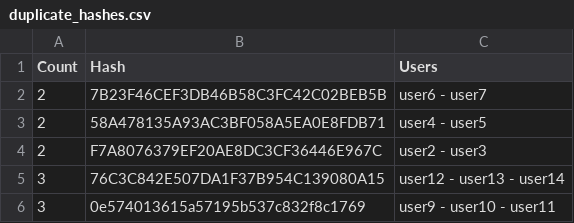
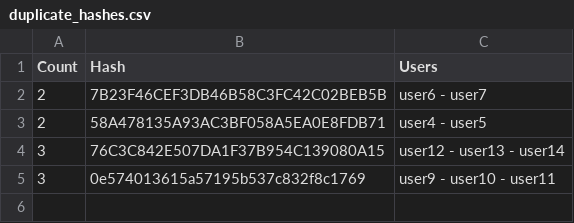
Before and after one commit to lwears/JS-Pass-Parser, a CSV file: duplicate_hashes.csv, drawn as a sheet.

```diff
--- a/duplicate_hashes.csv
+++ b/duplicate_hashes.csv
@@ -3,3 +3,2 @@ Count,Hash,Users
 2,58A478135A93AC3BF058A5EA0E8FDB71,user4 - user5
-2,F7A8076379EF20AE8DC3CF36446E967C,user2 - user3
 3,76C3C842E507DA1F37B954C139080A15,user12 - user13 - user14
```
Also changed, not shown: 3 other files.
